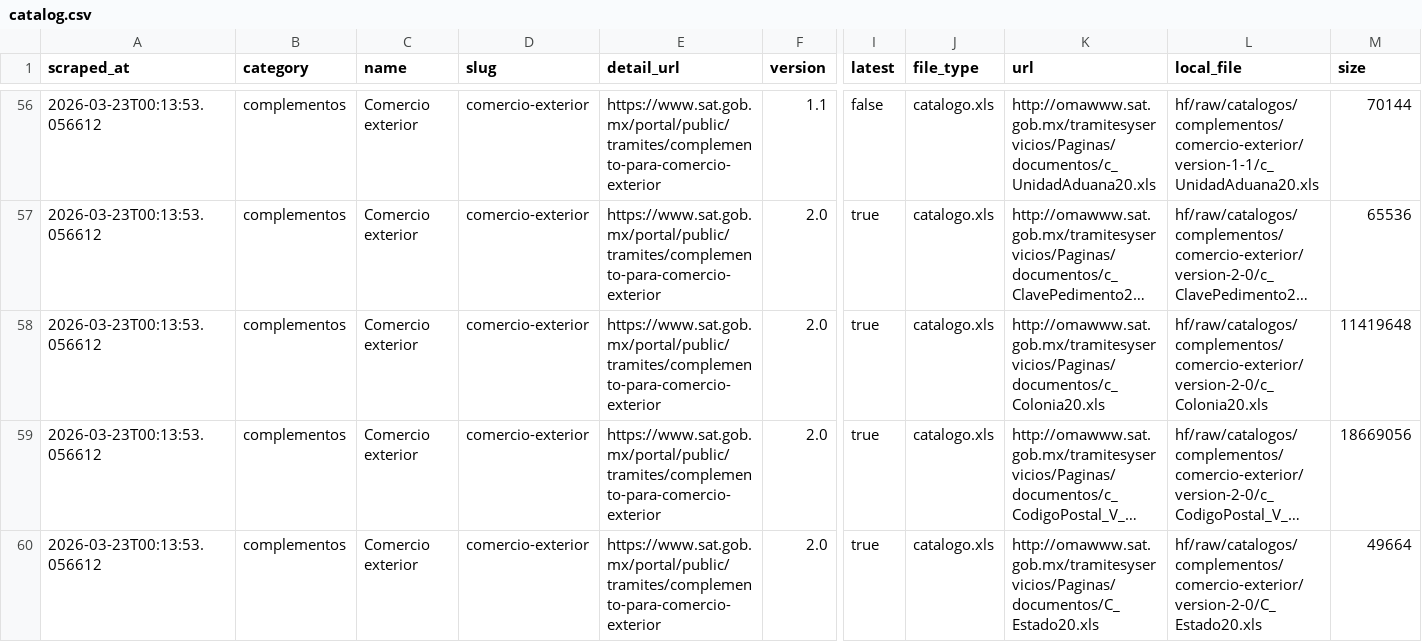
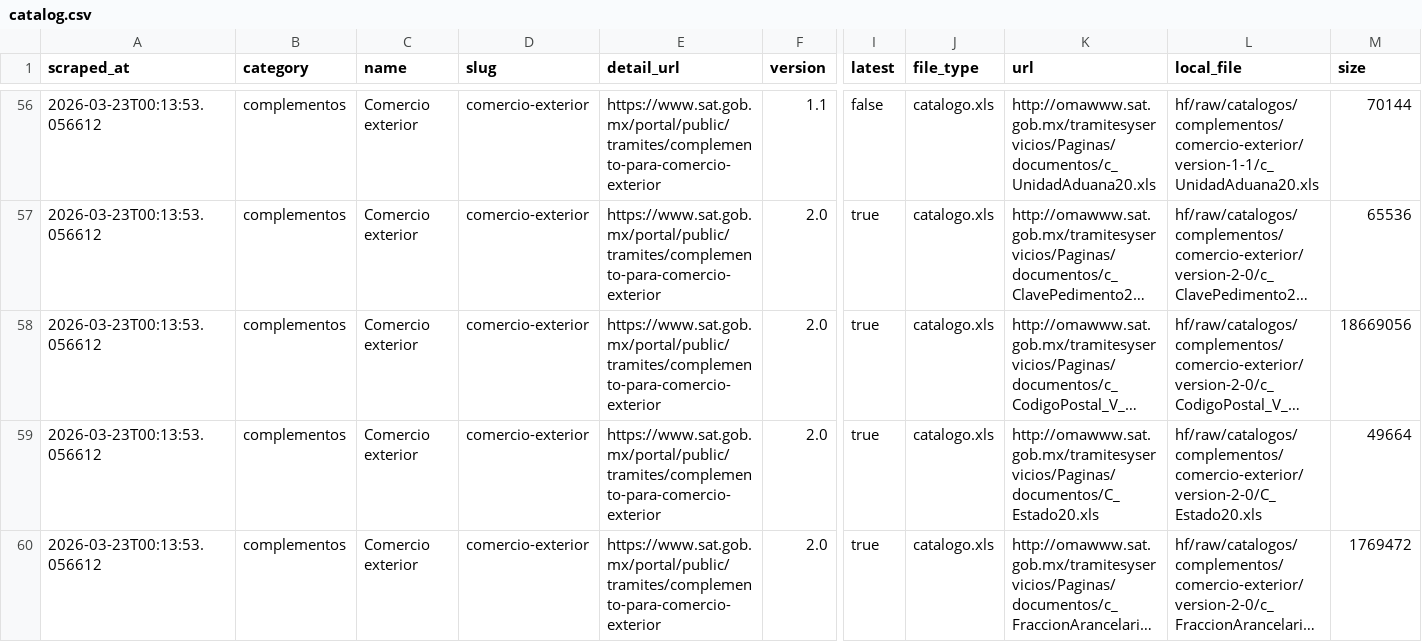
Before and after one commit to mayrop/sat-metadata-scraper, a CSV file: output/catalog.csv, drawn as a sheet; only a part is shown, gaps mark what is left out; the shorter side is filled out with more unchanged rows; long unchanged cells end in …; rows hold the shown columns only; the diff names each change by its address in the sheet, - before the commit and + after, or states it on an @@ line.

```diff
--- a/output/catalog.csv
+++ b/output/catalog.csv
-row 58: 2026-03-23T00:13:53.056612 | complementos | Comercio exterior | comercio-exterior | https://www.sat.gob.mx/portal/public/tramites/complemento-para-comercio-exterior | 2.0 | true | catalogo.xls | http://omawww.sat.gob.mx/tramitesyservicios/Paginas/documentos/c_Colonia20.xls | hf/raw/catalogos/complementos/comercio-exterior/version-2-0/c_Colonia20.xls | 11419648
```
Also changed, not shown: 1 other file.
